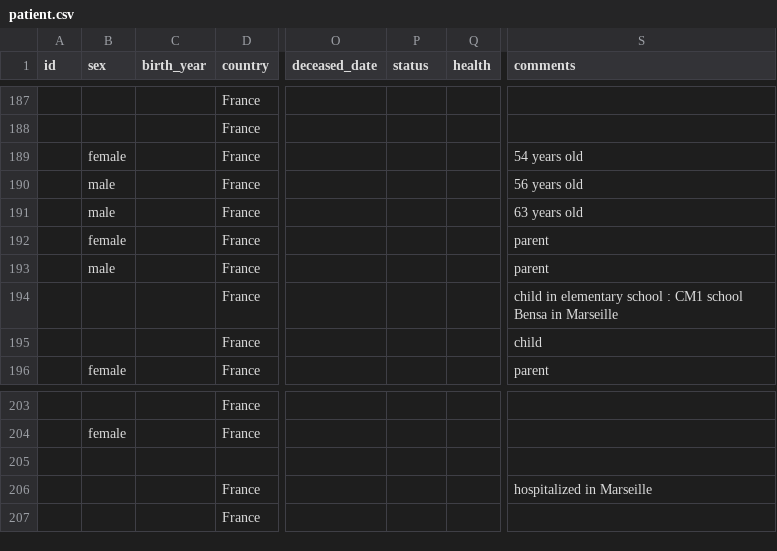
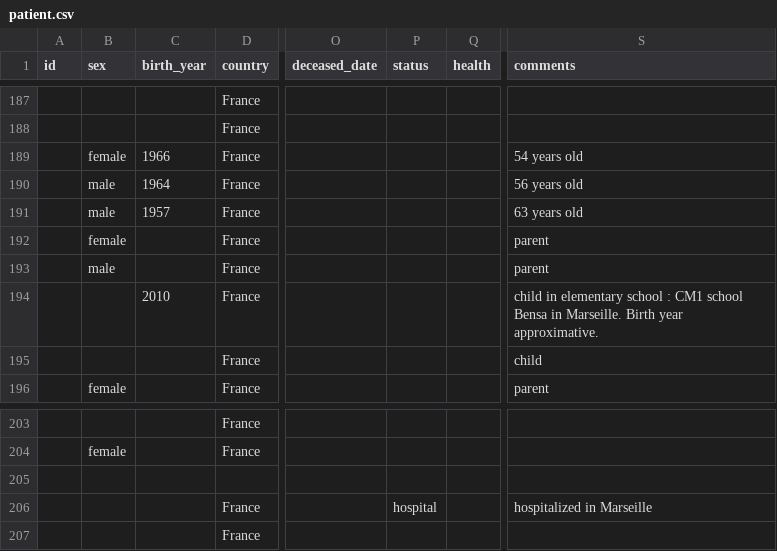
Before and after one commit to lperez31/coronavirus-france-dataset, a CSV file: patient.csv, drawn as a sheet; only a part is shown, gaps mark what is left out; the diff names each change by its address in the sheet, - before the commit and + after, or states it on an @@ line.

Commit message:
Add some birth dates for PACA region

```diff
--- a/patient.csv
+++ b/patient.csv
-C189 (birth_year): (empty)
+C189 (birth_year): 1966
-C190 (birth_year): (empty)
+C190 (birth_year): 1964
-C191 (birth_year): (empty)
+C191 (birth_year): 1957
-C194 (birth_year): (empty)
+C194 (birth_year): 2010
-S194 (comments): …Bensa in Marseille
+S194 (comments): …Bensa in Marseille. Birth year approximative.
-P206 (status): (empty)
+P206 (status): hospital
```
